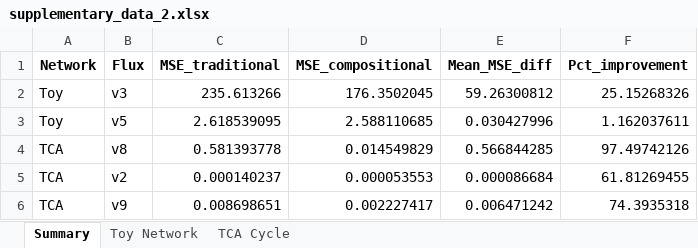
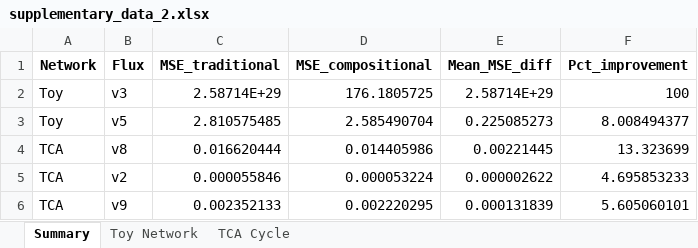
Before and after one commit to dtu-qmcm/cmfa, an Excel workbook: data/results/supplementary_data_2.xlsx, sheet Summary, drawn as a sheet; values as stored, in another font and other column widths than the file's, no borders; the diff names each change by its address in the sheet, - before the commit and + after, or states it on an @@ line.

```diff
--- a/data/results/supplementary_data_2.xlsx (sheet Summary)
+++ b/data/results/supplementary_data_2.xlsx (sheet Summary)
-C2 (MSE_traditional): 235.613266
+C2 (MSE_traditional): 2.58714E+29
-D2 (MSE_compositional): 176.3502045
+D2 (MSE_compositional): 176.1805725
-E2 (Mean_MSE_diff): 59.26300812
+E2 (Mean_MSE_diff): 2.58714E+29
-F2 (Pct_improvement): 25.15268326
+F2 (Pct_improvement): 100
-C3 (MSE_traditional): 2.618539095
+C3 (MSE_traditional): 2.810575485
-D3 (MSE_compositional): 2.588110685
+D3 (MSE_compositional): 2.585490704
-E3 (Mean_MSE_diff): 0.030427996
+E3 (Mean_MSE_diff): 0.225085273
-F3 (Pct_improvement): 1.162037611
+F3 (Pct_improvement): 8.008494377
-C4 (MSE_traditional): 0.581393778
+C4 (MSE_traditional): 0.016620444
-D4 (MSE_compositional): 0.014549829
+D4 (MSE_compositional): 0.014405986
-E4 (Mean_MSE_diff): 0.566844285
+E4 (Mean_MSE_diff): 0.00221445
-F4 (Pct_improvement): 97.49742126
+F4 (Pct_improvement): 13.323699
-C5 (MSE_traditional): 0.000140237
+C5 (MSE_traditional): 0.000055846
-D5 (MSE_compositional): 0.000053553
+D5 (MSE_compositional): 0.000053224
-E5 (Mean_MSE_diff): 0.000086684
+E5 (Mean_MSE_diff): 0.000002622
-F5 (Pct_improvement): 61.81269455
+F5 (Pct_improvement): 4.695853233
-C6 (MSE_traditional): 0.008698651
+C6 (MSE_traditional): 0.002352133
-D6 (MSE_compositional): 0.002227417
+D6 (MSE_compositional): 0.002220295
-E6 (Mean_MSE_diff): 0.006471242
+E6 (Mean_MSE_diff): 0.000131839
-F6 (Pct_improvement): 74.3935318
+F6 (Pct_improvement): 5.605060101
```
Also changed, not shown: sheet TCA Cycle, sheet Toy Network, 30 other files.
